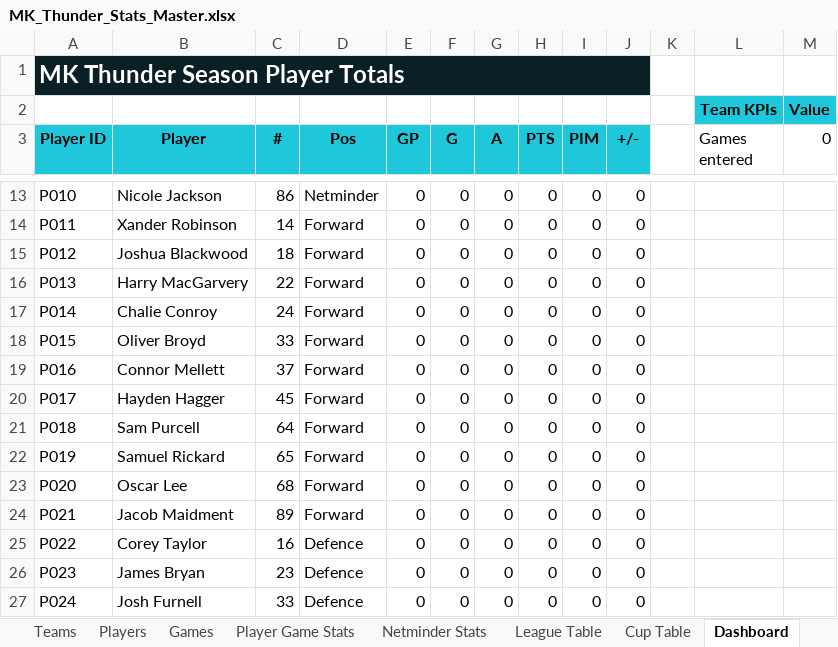
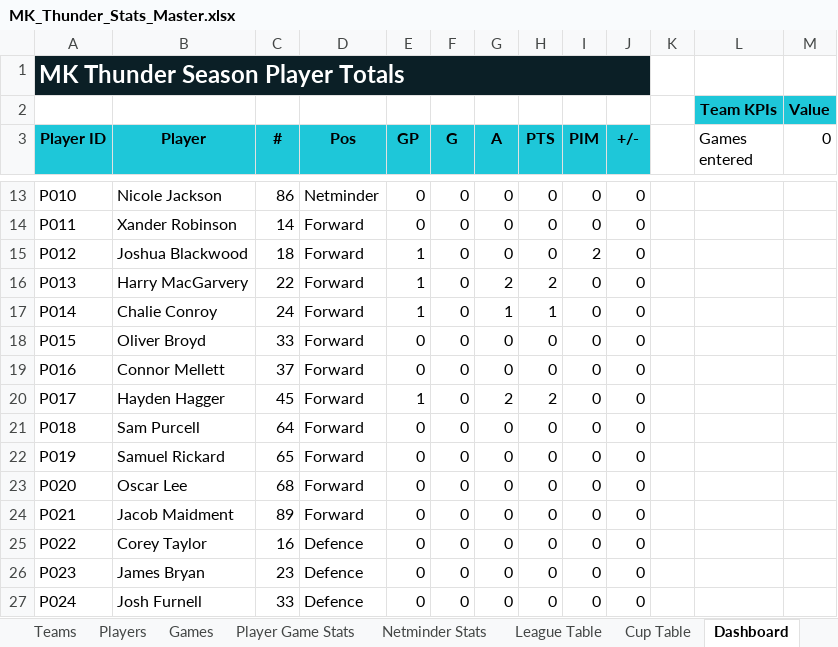
Before and after one commit to Howardmoon76/mk-thunder-stats-v2, an Excel workbook: MK_Thunder_Stats_Master.xlsx, sheet Dashboard, drawn as a sheet; only a part is shown, gaps mark what is left out; values as stored, in another font and other column widths than the file's, no borders; the diff covers the shown part only; the diff names each change by its address in the sheet, - before the commit and + after, or states it on an @@ line.

```diff
--- a/MK_Thunder_Stats_Master.xlsx (sheet Dashboard)
+++ b/MK_Thunder_Stats_Master.xlsx (sheet Dashboard)
-E15:E17 (GP): 0
+E15:E17 (GP): 1
-I15 (PIM): 0
+I15 (PIM): 2
-G16 (A): 0
+G16 (A): 2
-H16 (PTS): 0
+H16 (PTS): 2
-G17 (A): 0
+G17 (A): 1
-H17 (PTS): 0
+H17 (PTS): 1
-E20 (GP): 0
+E20 (GP): 1
-G20 (A): 0
+G20 (A): 2
-H20 (PTS): 0
+H20 (PTS): 2
```
Also changed, not shown: 28 edited cells elsewhere in this sheet, sheet Player Game Stats, formulas that keep their value.
